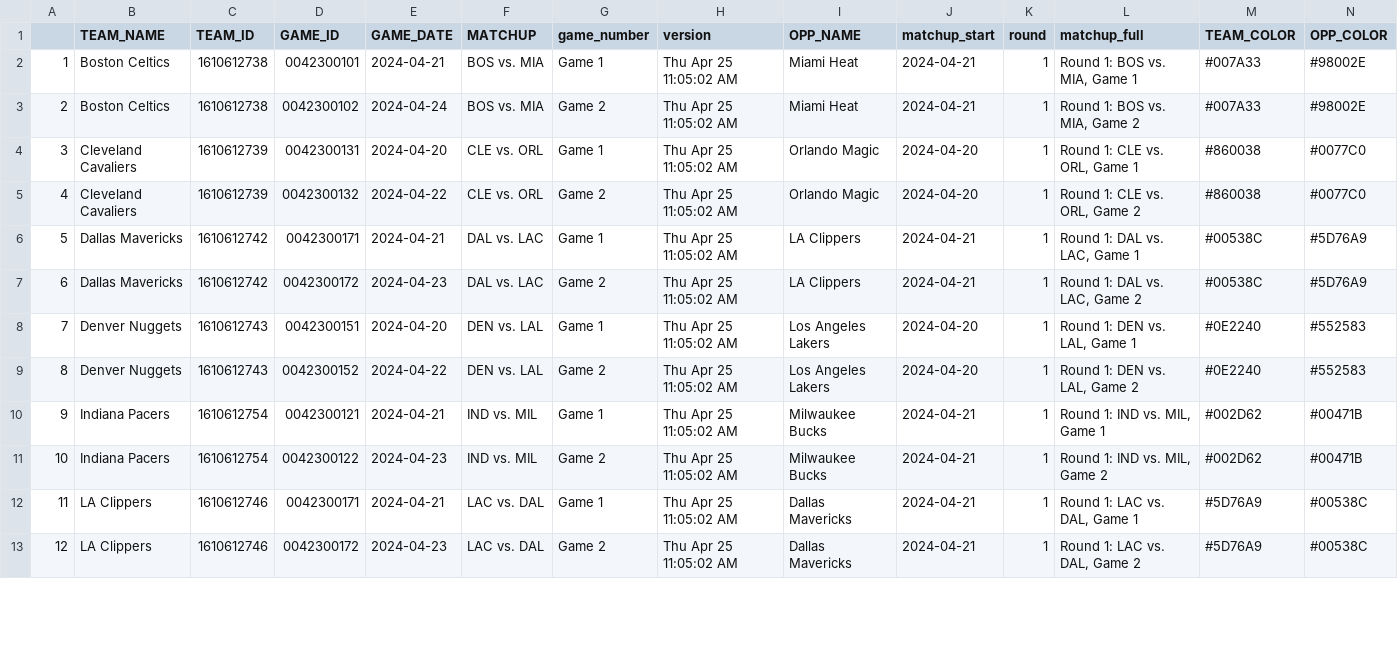
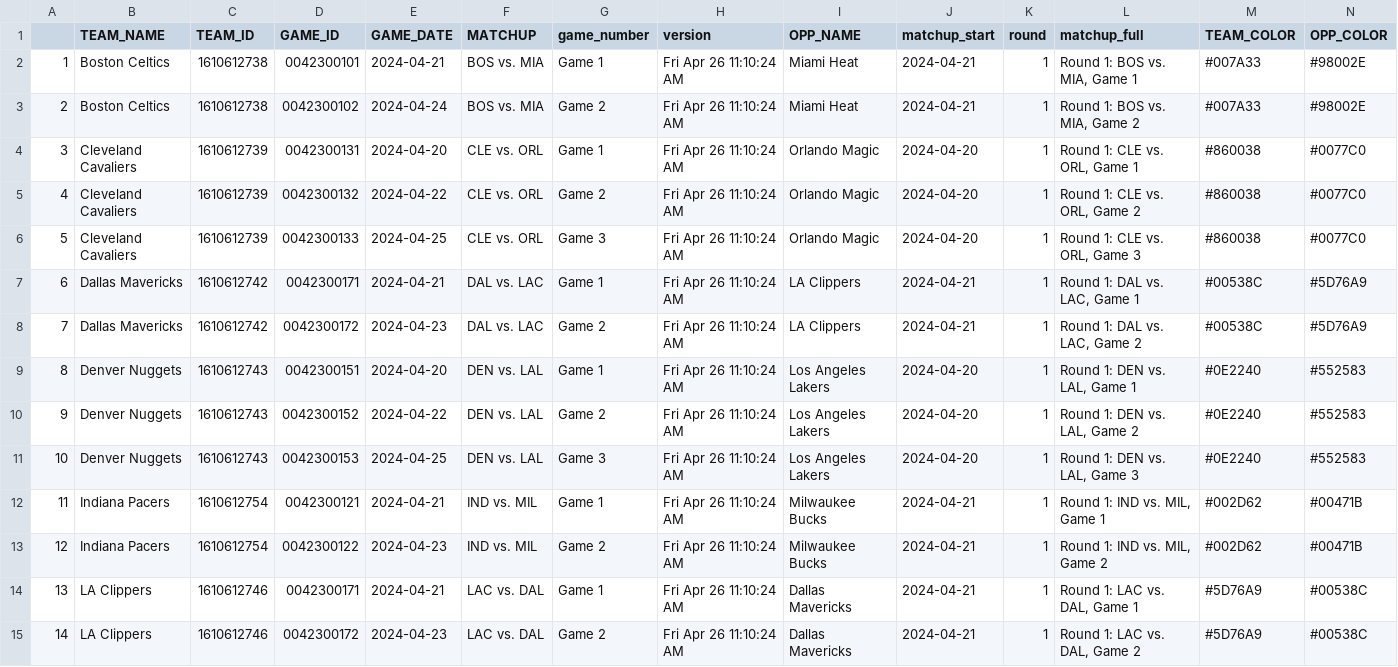
Before and after one commit to Saurabh1975/player_match_up_r, a CSV file: Data/gamelog.csv, drawn as a sheet; only a part is shown; addresses are those after the commit; the diff covers the shown part only; the diff names each change by its address in the sheet, - before the commit and + after, or states it on an @@ line.

```diff
--- a/Data/gamelog.csv
+++ b/Data/gamelog.csv
-H2:H5 (version): Thu Apr 25 11:05:02 AM
+H2:H5 (version): Fri Apr 26 11:10:24 AM
+row 6: 5 | Cleveland Cavaliers | 1610612739 | 0042300133 | 2024-04-25 | CLE vs. ORL | Game 3 | Fri Apr 26 11:10:24 AM | Orlando Magic | 2024-04-20 | 1 | Round 1: CLE vs. ORL, Game 3 | #860038 | #0077C0
@@ column A renumbered from row 7 down @@
-H7:H10 (version): Thu Apr 25 11:05:02 AM
+H7:H10 (version): Fri Apr 26 11:10:24 AM
+row 11: 10 | Denver Nuggets | 1610612743 | 0042300153 | 2024-04-25 | DEN vs. LAL | Game 3 | Fri Apr 26 11:10:24 AM | Los Angeles Lakers | 2024-04-20 | 1 | Round 1: DEN vs. LAL, Game 3 | #0E2240 | #552583
-H12:H15 (version): Thu Apr 25 11:05:02 AM
+H12:H15 (version): Fri Apr 26 11:10:24 AM
```
Also changed, not shown: 4 added rows and 20 edited cells elsewhere in this file, 2 other files.
